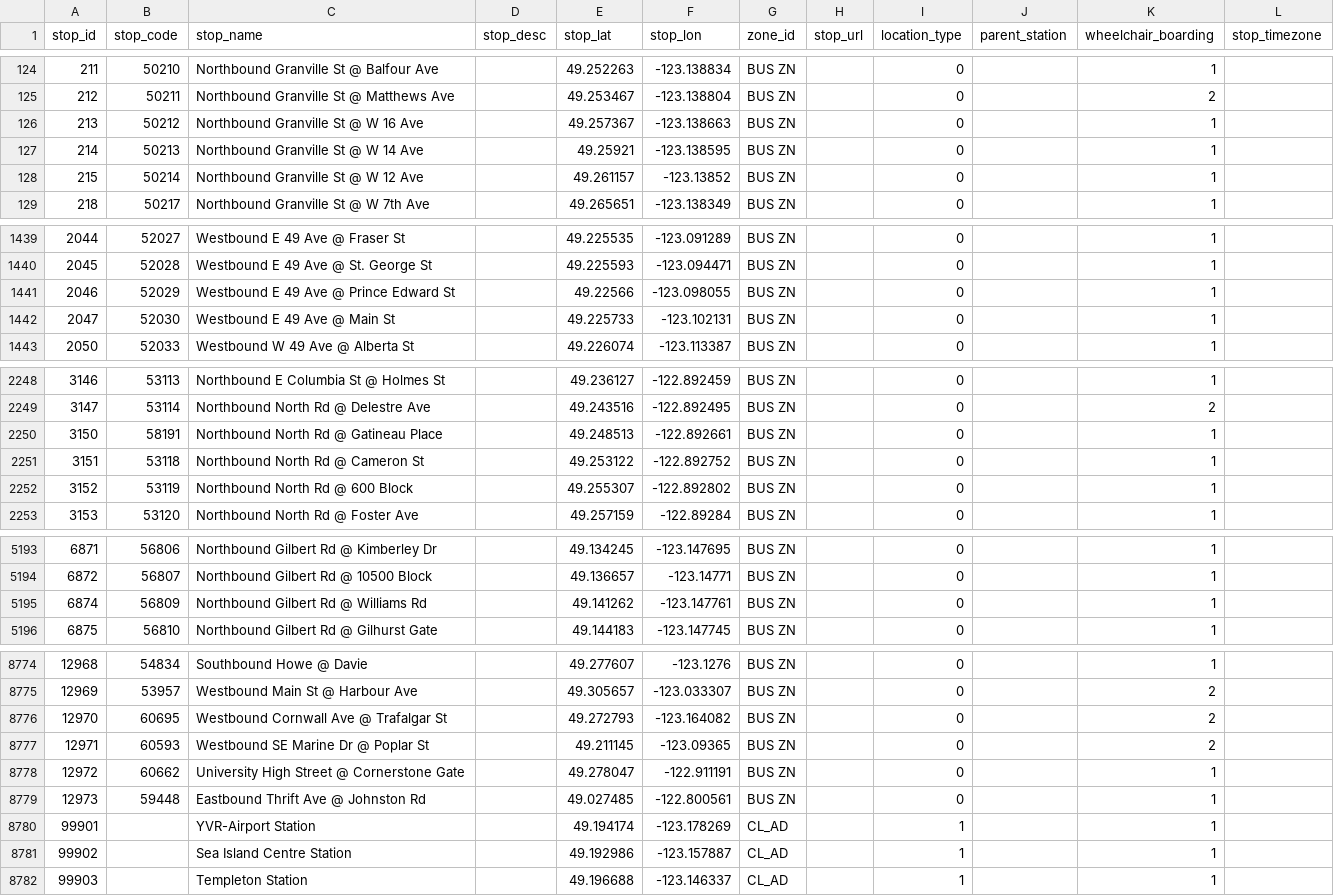
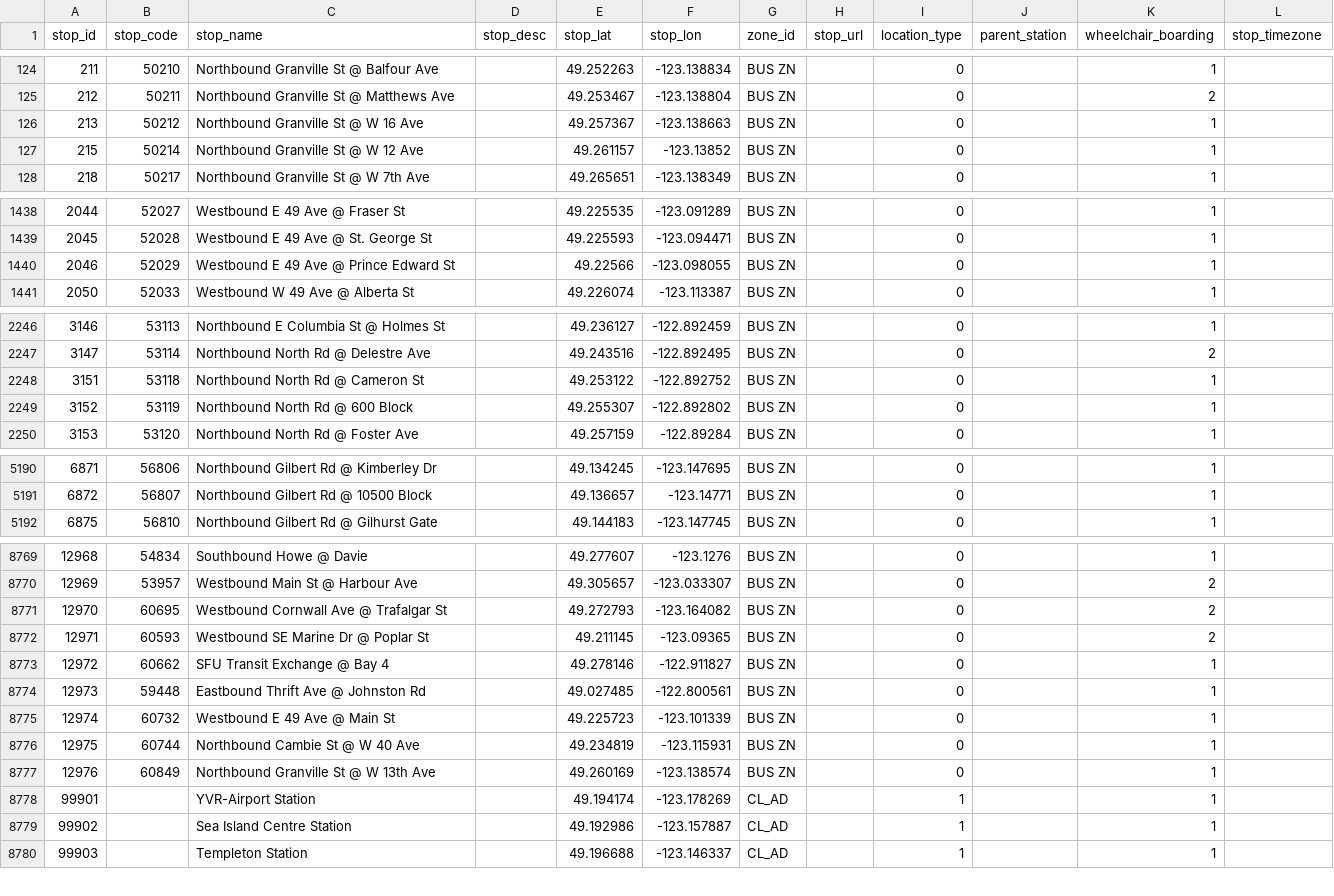
Before and after one commit to carsonyl/translink-derived-datasets, a CSV file: datasets/stops.csv, drawn as a sheet; only a part is shown, gaps mark what is left out; the diff covers the shown part only.

```diff
--- a/datasets/stops.csv
+++ b/datasets/stops.csv
@@ -126,3 +126,2 @@ stop_id,stop_code,stop_name,stop_desc,stop_lat,stop_lon,zone_id,stop_url,locatio
 213,50212,Northbound Granville St @ W 16 Ave,,49.257367,-123.138663,BUS ZN,,0,,1,
-214,50213,Northbound Granville St @ W 14 Ave,,49.25921,-123.138595,BUS ZN,,0,,1,
 215,50214,Northbound Granville St @ W 12 Ave,,49.261157,-123.13852,BUS ZN,,0,,1,
@@ -1441,3 +1440,2 @@ stop_id,stop_code,stop_name,stop_desc,stop_lat,stop_lon,zone_id,stop_url,locatio
 2046,52029,Westbound E 49 Ave @ Prince Edward St,,49.22566,-123.098055,BUS ZN,,0,,1,
-2047,52030,Westbound E 49 Ave @ Main St,,49.225733,-123.102131,BUS ZN,,0,,1,
 2050,52033,Westbound W 49 Ave @ Alberta St,,49.226074,-123.113387,BUS ZN,,0,,1,
@@ -2249,3 +2247,2 @@ stop_id,stop_code,stop_name,stop_desc,stop_lat,stop_lon,zone_id,stop_url,locatio
 3147,53114,Northbound North Rd @ Delestre Ave,,49.243516,-122.892495,BUS ZN,,0,,2,
-3150,58191,Northbound North Rd @ Gatineau Place,,49.248513,-122.892661,BUS ZN,,0,,1,
 3151,53118,Northbound North Rd @ Cameron St,,49.253122,-122.892752,BUS ZN,,0,,1,
@@ -5194,3 +5191,2 @@ stop_id,stop_code,stop_name,stop_desc,stop_lat,stop_lon,zone_id,stop_url,locatio
 6872,56807,Northbound Gilbert Rd @ 10500 Block,,49.136657,-123.14771,BUS ZN,,0,,1,
-6874,56809,Northbound Gilbert Rd @ Williams Rd,,49.141262,-123.147761,BUS ZN,,0,,1,
 6875,56810,Northbound Gilbert Rd @ Gilhurst Gate,,49.144183,-123.147745,BUS ZN,,0,,1,
@@ -8777,4 +8772,7 @@ stop_id,stop_code,stop_name,stop_desc,stop_lat,stop_lon,zone_id,stop_url,locatio
 12971,60593,Westbound SE Marine Dr @ Poplar St,,49.211145,-123.09365,BUS ZN,,0,,2,
-12972,60662,University High Street @ Cornerstone Gate,,49.278047,-122.911191,BUS ZN,,0,,1,
+12972,60662,SFU Transit Exchange @ Bay 4,,49.278146,-122.911827,BUS ZN,,0,,1,
 12973,59448,Eastbound Thrift Ave @ Johnston Rd,,49.027485,-122.800561,BUS ZN,,0,,1,
+12974,60732,Westbound E 49 Ave @ Main St,,49.225723,-123.101339,BUS ZN,,0,,1,
+12975,60744,Northbound Cambie St @ W 40 Ave,,49.234819,-123.115931,BUS ZN,,0,,1,
+12976,60849,Northbound Granville St @ W 13th Ave,,49.260169,-123.138574,BUS ZN,,0,,1,
 99901,,YVR-Airport Station,,49.194174,-123.178269,CL_AD,,1,,1,
```
Also changed, not shown: 1 removed row elsewhere in this file, 1 other file.
